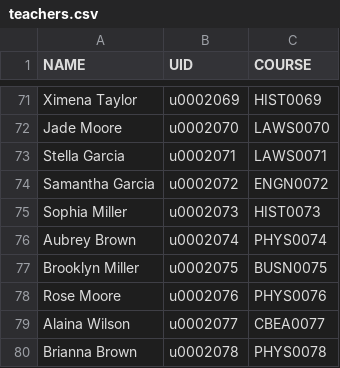
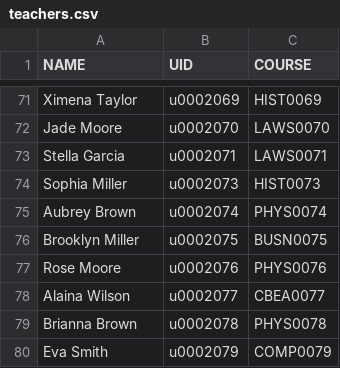
Before and after one commit to ViaCZT/AndroidApp_Echo361, a CSV file: app/src/main/assets/teachers.csv, drawn as a sheet; only a part is shown, gaps mark what is left out; the shorter side is filled out with more unchanged rows; the diff names each change by its address in the sheet, - before the commit and + after, or states it on an @@ line.

```diff
--- a/app/src/main/assets/teachers.csv
+++ b/app/src/main/assets/teachers.csv
-row 74: Samantha Garcia | u0002072 | ENGN0072
```
Also changed, not shown: app/src/main/assets/courses.csv, app/src/main/assets/students.csv, 5 other files.
